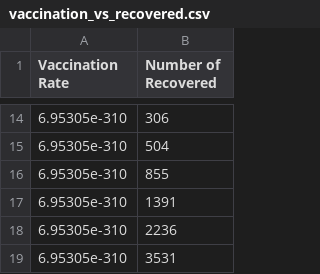
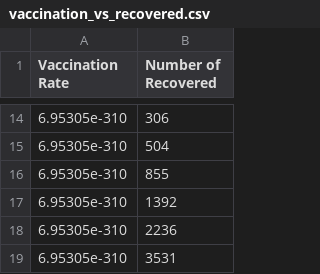
Before and after one commit to codeironside/disease-simulation-cpp, a CSV file: simulation/vaccination_vs_recovered.csv, drawn as a sheet; only a part is shown, gaps mark what is left out.

Commit message:
Update vaccination_vs_recovered.csv

```diff
--- a/simulation/vaccination_vs_recovered.csv
+++ b/simulation/vaccination_vs_recovered.csv
@@ -16,3 +16,3 @@ Vaccination Rate, Number of Recovered
 6.95305e-310, 855
-6.95305e-310, 1391
+6.95305e-310, 1392
 6.95305e-310, 2236
```
